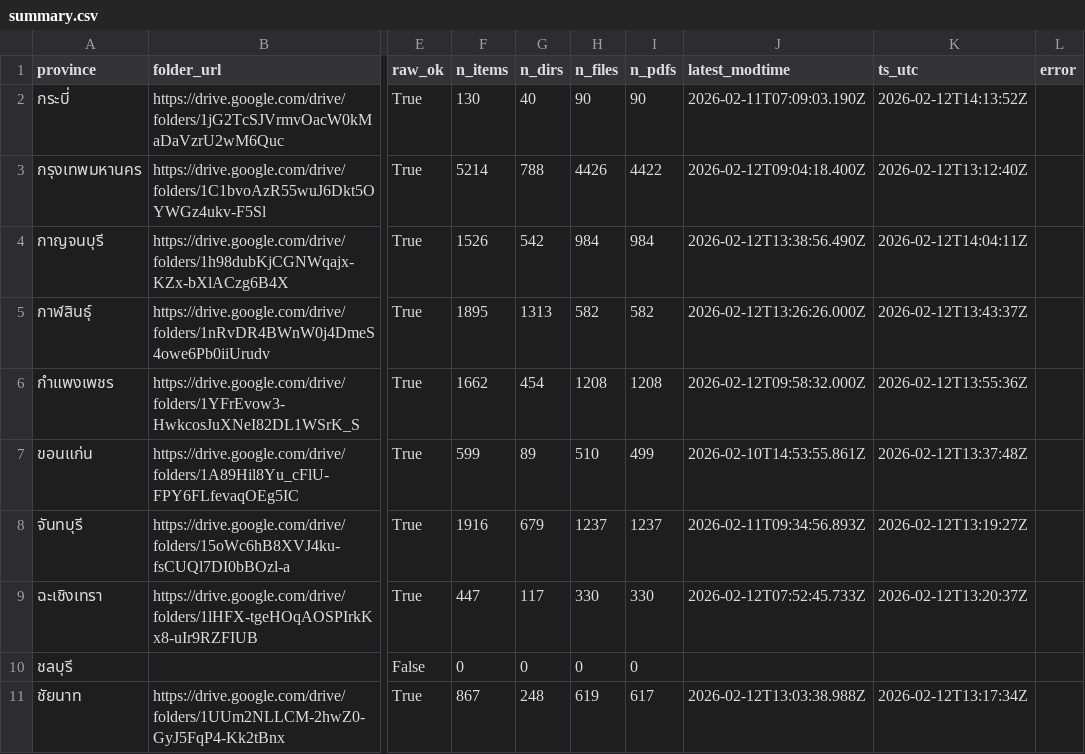
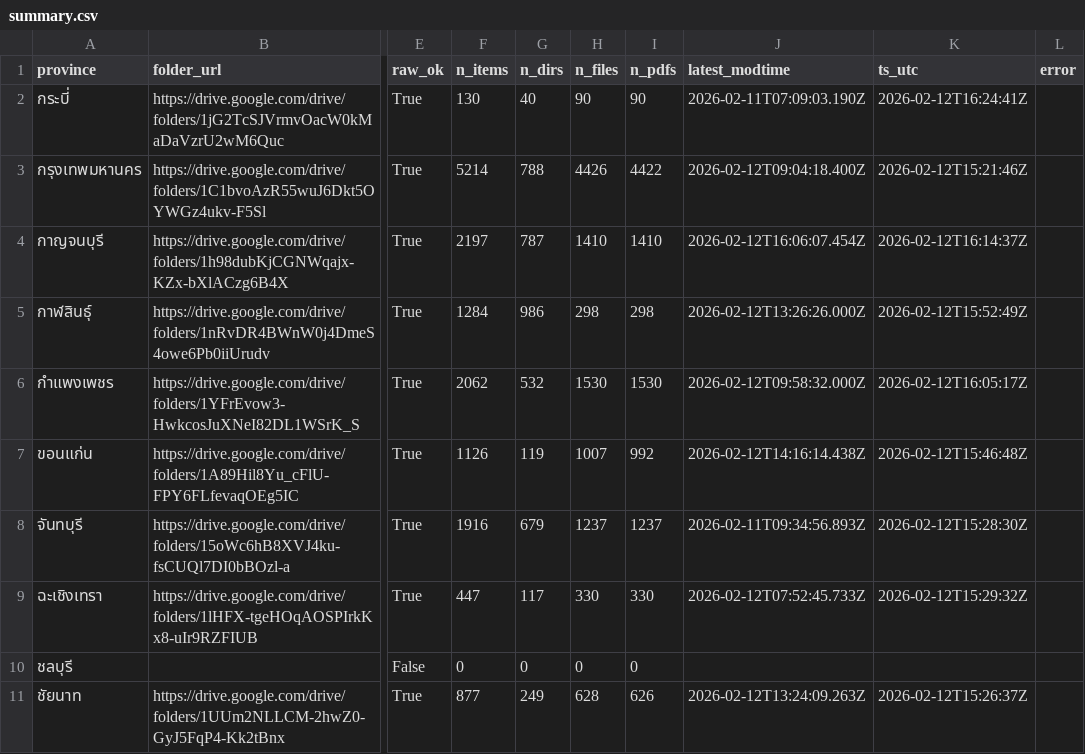
Before and after one commit to mjenmana/thai-election-2026, a CSV file: data/remote_index/published/summary.csv, drawn as a sheet; only a part is shown, gaps mark what is left out; the diff covers the shown part only; the diff names each change by its address in the sheet, - before the commit and + after, or states it on an @@ line.

Commit message:
Publish full remote snapshot (items+status+summary)

```diff
--- a/data/remote_index/published/summary.csv
+++ b/data/remote_index/published/summary.csv
-K2 (ts_utc): 2026-02-12T14:13:52Z
+K2 (ts_utc): 2026-02-12T16:24:41Z
-K3 (ts_utc): 2026-02-12T13:12:40Z
+K3 (ts_utc): 2026-02-12T15:21:46Z
-F4 (n_items): 1526
+F4 (n_items): 2197
-G4 (n_dirs): 542
+G4 (n_dirs): 787
-H4 (n_files): 984
+H4 (n_files): 1410
-I4 (n_pdfs): 984
+I4 (n_pdfs): 1410
-J4 (latest_modtime): 2026-02-12T13:38:56.490Z
+J4 (latest_modtime): 2026-02-12T16:06:07.454Z
-K4 (ts_utc): 2026-02-12T14:04:11Z
+K4 (ts_utc): 2026-02-12T16:14:37Z
-F5 (n_items): 1895
+F5 (n_items): 1284
-G5 (n_dirs): 1313
+G5 (n_dirs): 986
-H5 (n_files): 582
+H5 (n_files): 298
-I5 (n_pdfs): 582
+I5 (n_pdfs): 298
-K5 (ts_utc): 2026-02-12T13:43:37Z
+K5 (ts_utc): 2026-02-12T15:52:49Z
-F6 (n_items): 1662
+F6 (n_items): 2062
-G6 (n_dirs): 454
+G6 (n_dirs): 532
-H6 (n_files): 1208
+H6 (n_files): 1530
-I6 (n_pdfs): 1208
+I6 (n_pdfs): 1530
-K6 (ts_utc): 2026-02-12T13:55:36Z
+K6 (ts_utc): 2026-02-12T16:05:17Z
-F7 (n_items): 599
+F7 (n_items): 1126
-G7 (n_dirs): 89
+G7 (n_dirs): 119
-H7 (n_files): 510
+H7 (n_files): 1007
-I7 (n_pdfs): 499
+I7 (n_pdfs): 992
-J7 (latest_modtime): 2026-02-10T14:53:55.861Z
+J7 (latest_modtime): 2026-02-12T14:16:14.438Z
-K7 (ts_utc): 2026-02-12T13:37:48Z
+K7 (ts_utc): 2026-02-12T15:46:48Z
-K8 (ts_utc): 2026-02-12T13:19:27Z
+K8 (ts_utc): 2026-02-12T15:28:30Z
-K9 (ts_utc): 2026-02-12T13:20:37Z
+K9 (ts_utc): 2026-02-12T15:29:32Z
-F11 (n_items): 867
+F11 (n_items): 877
-G11 (n_dirs): 248
+G11 (n_dirs): 249
-H11 (n_files): 619
+H11 (n_files): 628
-I11 (n_pdfs): 617
+I11 (n_pdfs): 626
-J11 (latest_modtime): 2026-02-12T13:03:38.988Z
+J11 (latest_modtime): 2026-02-12T13:24:09.263Z
-K11 (ts_utc): 2026-02-12T13:17:34Z
+K11 (ts_utc): 2026-02-12T15:26:37Z
```
Also changed, not shown: 102 edited cells elsewhere in this file, 3 other files.
